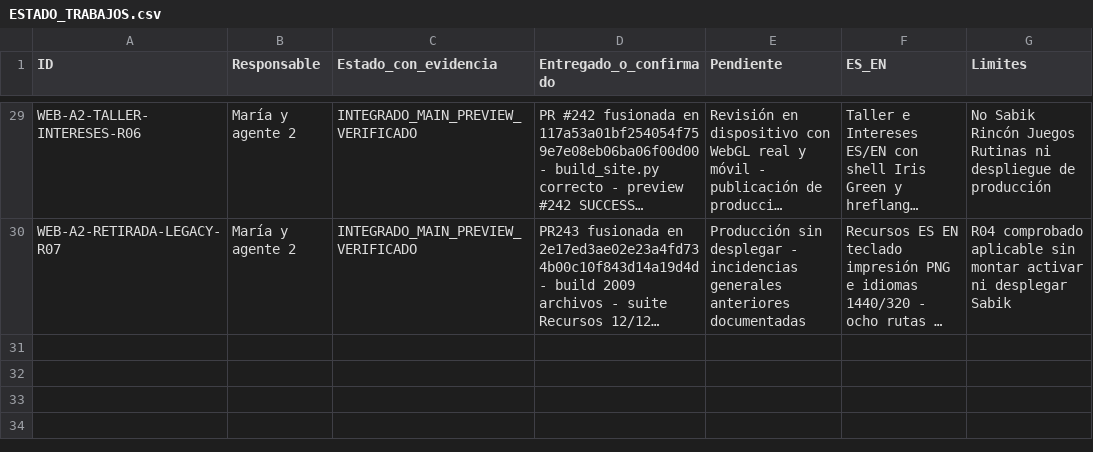
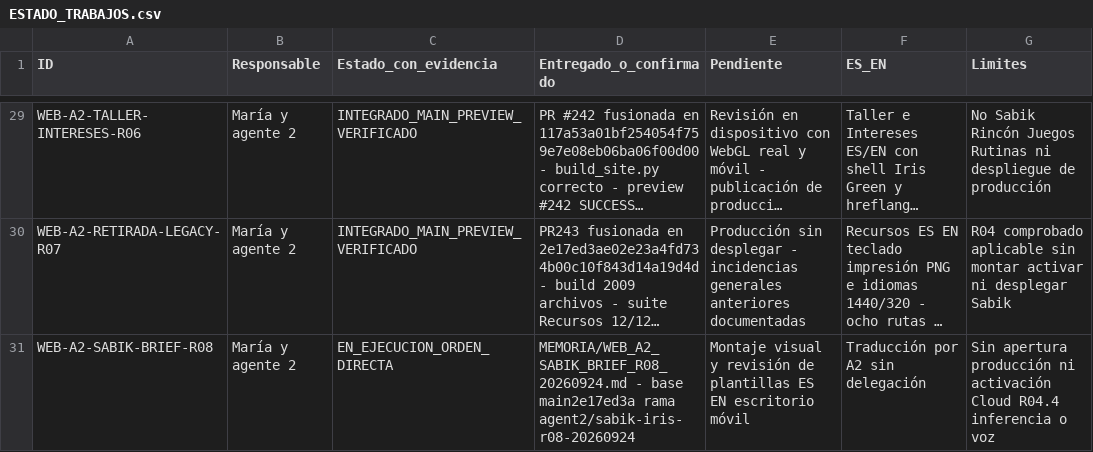
Before and after one commit to mruizwow-bit/irisgreen, a CSV file: COORDINACION_IRIS_GREEN/CONTROL/ESTADO_TRABAJOS.csv, drawn as a sheet; only a part is shown, gaps mark what is left out; long unchanged cells end in …; the diff names each change by its address in the sheet, - before the commit and + after, or states it on an @@ line.

Commit message:
Record Maria R08 solo integration and site-wide Iris brief scope

```diff
--- a/COORDINACION_IRIS_GREEN/CONTROL/ESTADO_TRABAJOS.csv
+++ b/COORDINACION_IRIS_GREEN/CONTROL/ESTADO_TRABAJOS.csv
+row 31: WEB-A2-SABIK-BRIEF-R08 | María y agente 2 | EN_EJECUCION_ORDEN_DIRECTA | MEMORIA/WEB_A2_SABIK_BRIEF_R08_20260924.md - base main2e17ed3a rama agent2/sabik-iris-r08-20260924 | Montaje visual y revisión de plantillas ES EN escritorio móvil | Traducción por A2 sin delegación | Sin apertura producción ni activación Cloud R04.4 inferencia o voz
```
Also changed, not shown: 1 other file.
